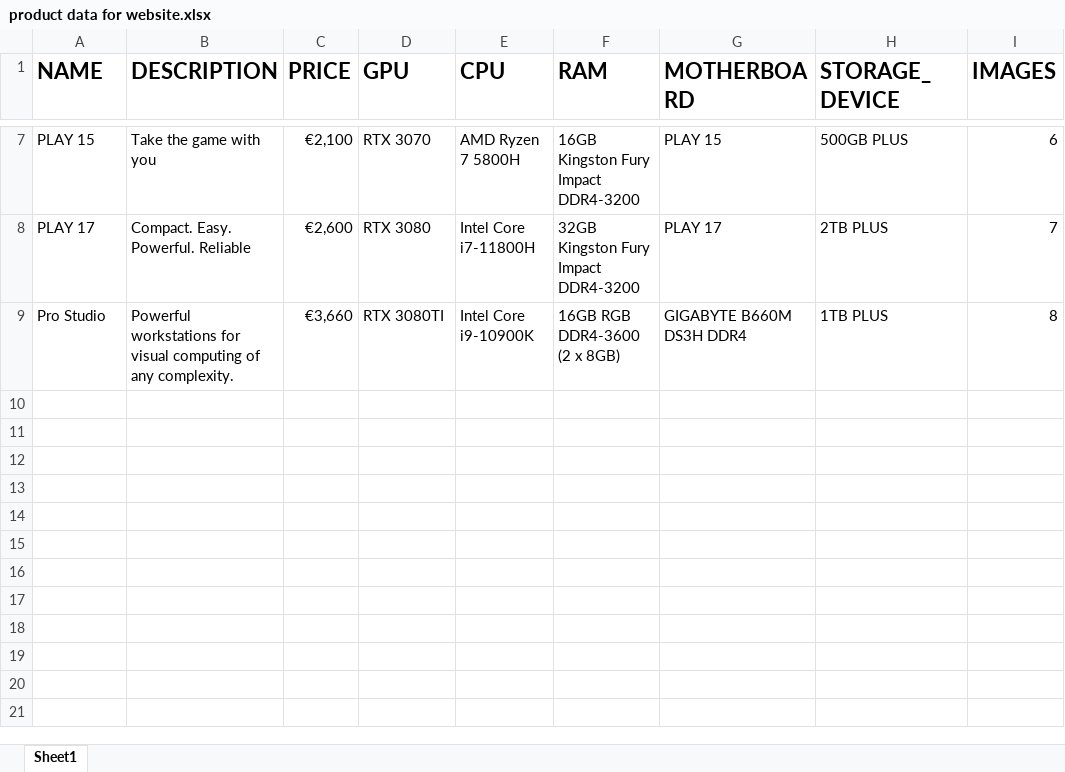
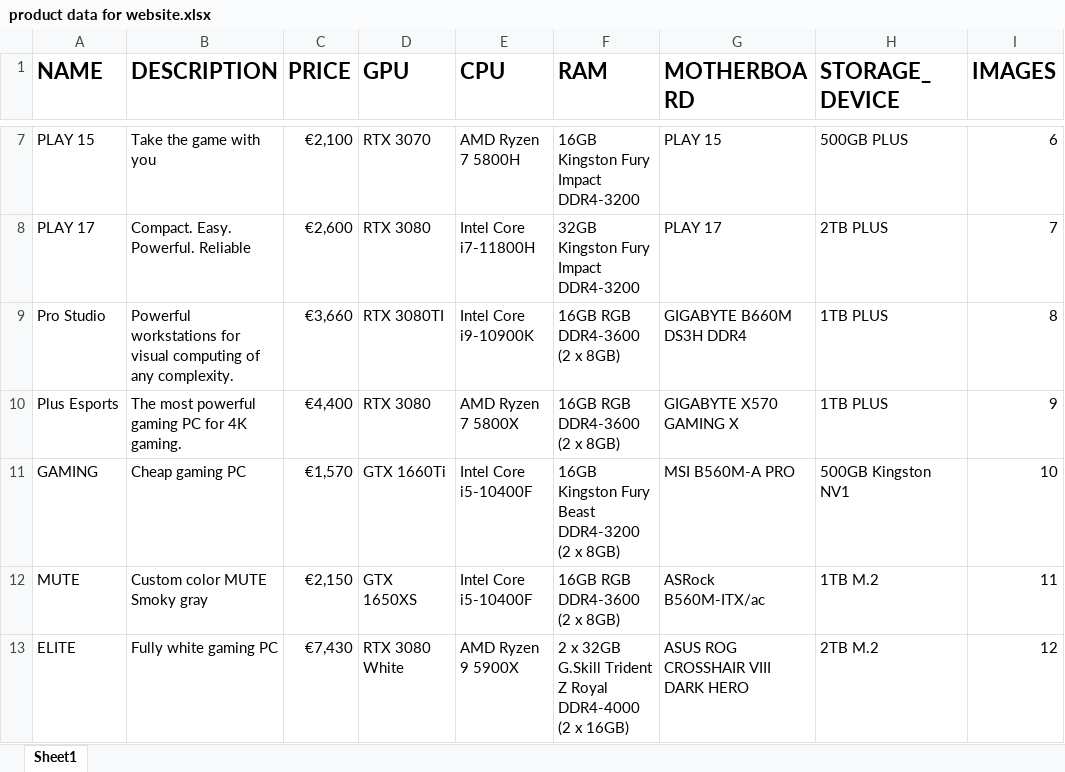
Before and after one commit to y2-SW-project/sw-project-ca1-OleksandrMustakaiev, an Excel workbook: Images for DB/product data for website.xlsx, sheet Sheet1, drawn as a sheet; only a part is shown, gaps mark what is left out; values as stored, in another font and other column widths than the file's, no borders; the diff names each change by its address in the sheet, - before the commit and + after, or states it on an @@ line.

Commit message:
fully done

```diff
--- a/Images for DB/product data for website.xlsx (sheet Sheet1)
+++ b/Images for DB/product data for website.xlsx (sheet Sheet1)
+row 10: Plus Esports | The most powerful gaming PC for 4K gaming. | €4,400 | RTX 3080 | AMD Ryzen 7 5800X | 16GB RGB DDR4-3600 (2 x 8GB) | GIGABYTE X570 GAMING X | 1TB PLUS | 9
+row 11: GAMING | Cheap gaming PC | €1,570 | GTX 1660Ti | Intel Core i5-10400F | 16GB Kingston Fury Beast DDR4-3200 (2 x 8GB) | MSI B560M-A PRO | 500GB Kingston NV1 | 10
+row 12: MUTE | Custom color MUTE Smoky gray | €2,150 | GTX 1650XS | Intel Core i5-10400F | 16GB RGB DDR4-3600 (2 x 8GB) | ASRock B560M-ITX/ac | 1TB M.2 | 11
+row 13: ELITE | Fully white gaming PC | €7,430 | RTX 3080 White | AMD Ryzen 9 5900X | 2 x 32GB G.Skill Trident Z Royal DDR4-4000 (2 x 16GB) | ASUS ROG CROSSHAIR VIII DARK HERO | 2TB M.2 | 12
```
Also changed, not shown: 19 other files.
